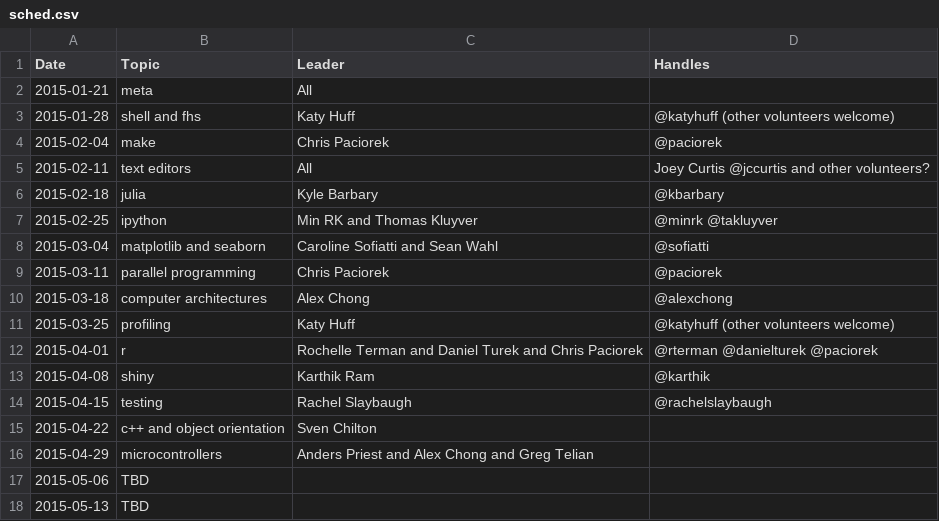
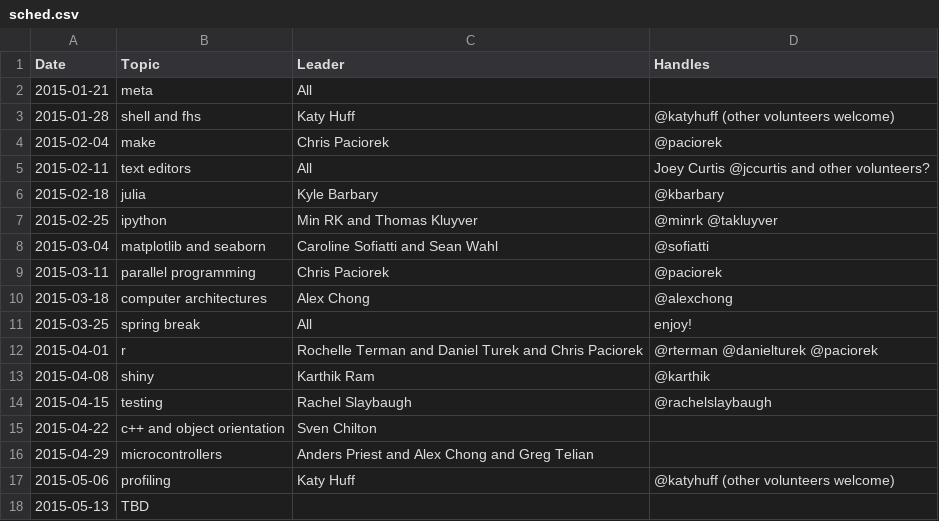
Before and after one commit to thehackerwithin/berkeley, a CSV file: possible_topics/sched.csv, drawn as a sheet.

Commit message:
aspring break

```diff
--- a/possible_topics/sched.csv
+++ b/possible_topics/sched.csv
@@ -10,3 +10,3 @@ Date,Topic,Leader,Handles
 2015-03-18,computer architectures,Alex Chong,@alexchong
-2015-03-25,profiling,Katy Huff,@katyhuff (other volunteers welcome)
+2015-03-25,spring break,All,enjoy!
 2015-04-01,r,Rochelle Terman and Daniel Turek and Chris Paciorek,@rterman @danielturek @paciorek
@@ -16,3 +16,3 @@ Date,Topic,Leader,Handles
 2015-04-29,microcontrollers,Anders Priest and Alex Chong and Greg Telian,
-2015-05-06,TBD,,
+2015-05-06,profiling,Katy Huff,@katyhuff (other volunteers welcome)
 2015-05-13,TBD,,
```
